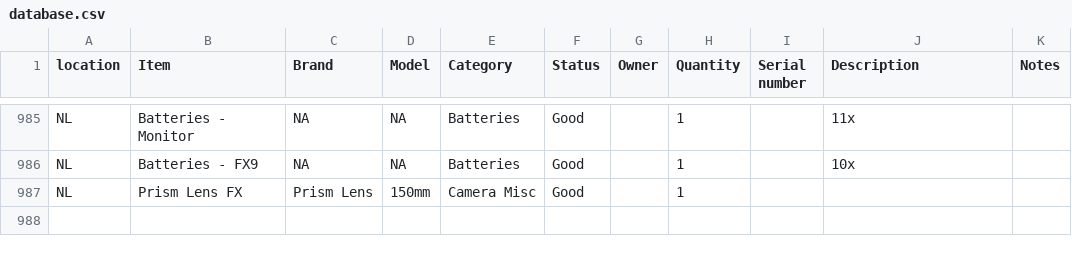
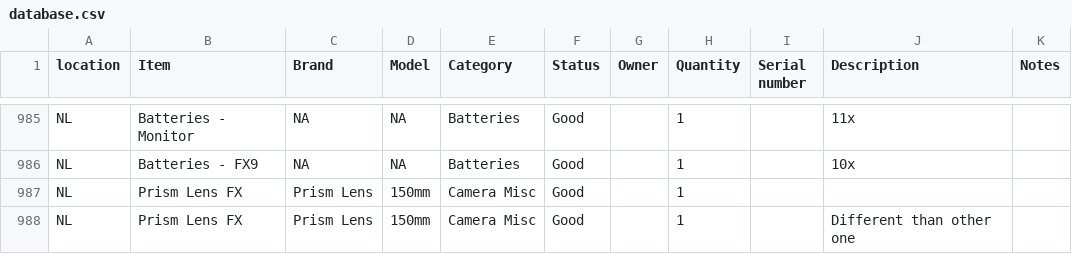
Before and after one commit to liquid-coop/Equipment_Inventory, a CSV file: database.csv, drawn as a sheet; only a part is shown, gaps mark what is left out; the diff names each change by its address in the sheet, - before the commit and + after, or states it on an @@ line.

Commit message:
Update inventory via web app

```diff
--- a/database.csv
+++ b/database.csv
+row 988: NL | Prism Lens FX | Prism Lens | 150mm | Camera Misc | Good |  | 1 |  | Different than other one
```
